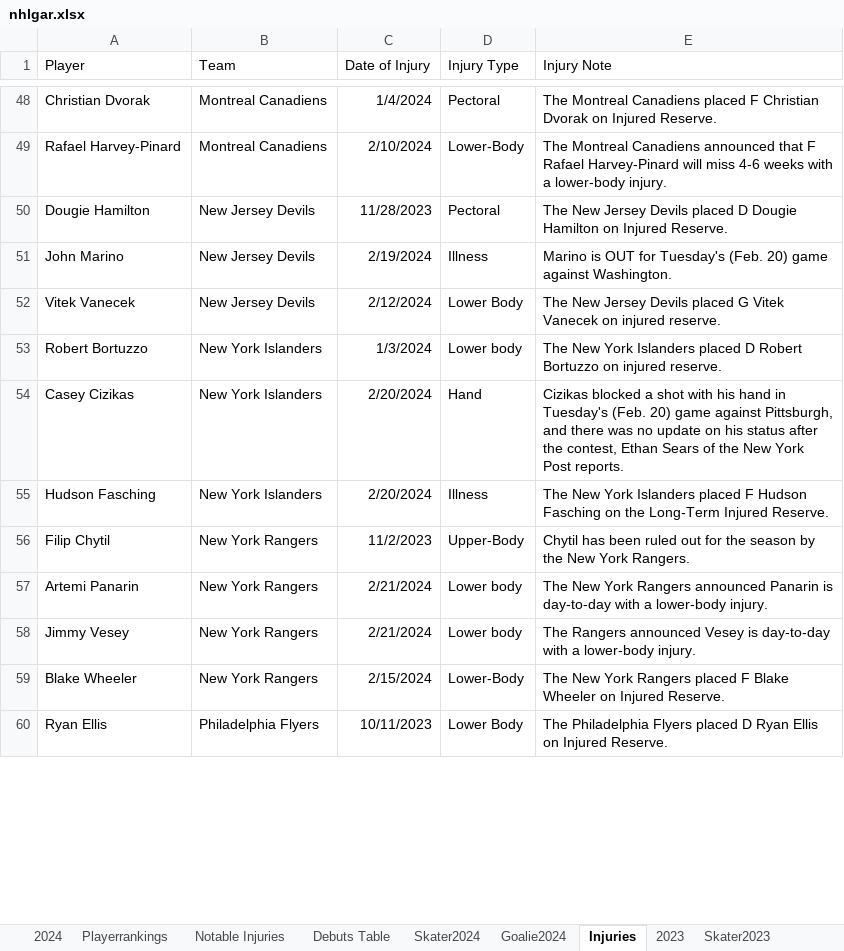
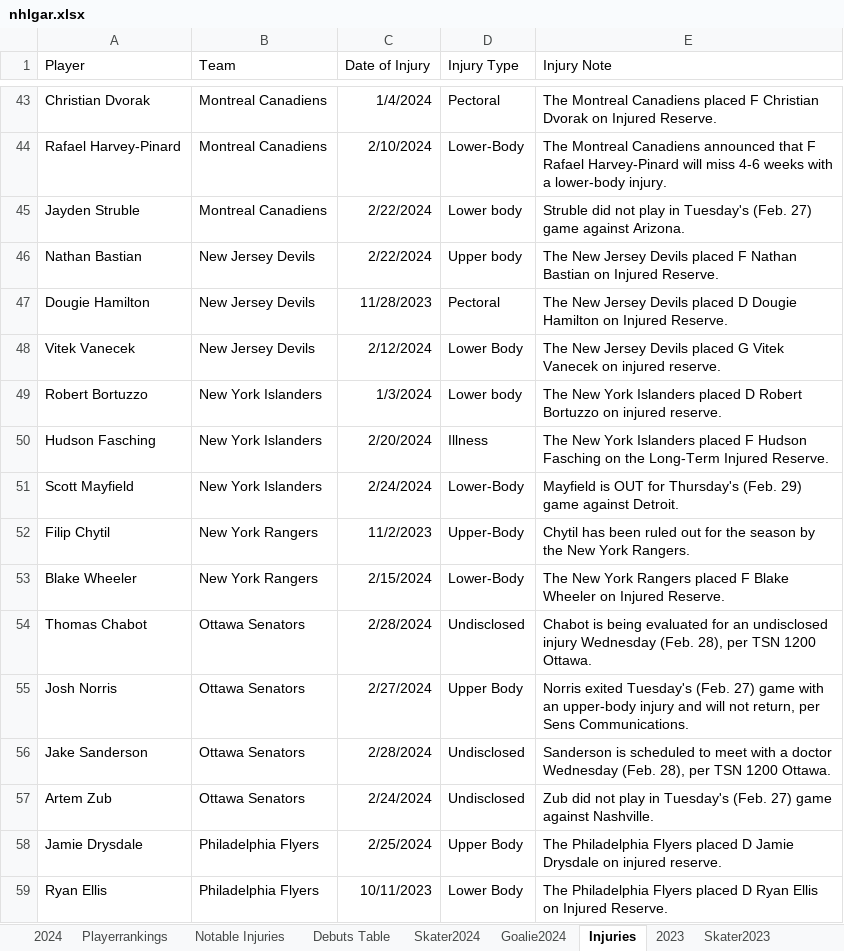
Before and after one commit to TeslaTruther/Hockey-Model, an Excel workbook: nhlgar.xlsx, sheet Injuries, drawn as a sheet; only a part is shown, gaps mark what is left out; values as stored, in another font and other column widths than the file's, no borders; table styles not drawn; removed rows and columns are numbered as before the commit, all else as after; the diff covers the shown part only; the diff names each change by its address in the sheet, - before the commit and + after, or states it on an @@ line.

```diff
--- a/nhlgar.xlsx (sheet Injuries)
+++ b/nhlgar.xlsx (sheet Injuries)
+row 45: Jayden Struble | Montreal Canadiens | 2/22/2024 | Lower body | Struble did not play in Tuesday's (Feb. 27) game against Arizona.
+row 46: Nathan Bastian | New Jersey Devils | 2/22/2024 | Upper body | The New Jersey Devils placed F Nathan Bastian on Injured Reserve.
-row 51: John Marino | New Jersey Devils | 2/19/2024 | Illness | Marino is OUT for Tuesday's (Feb. 20) game against Washington.
-row 54: Casey Cizikas | New York Islanders | 2/20/2024 | Hand | Cizikas blocked a shot with his hand in Tuesday's (Feb. 20) game against Pittsburgh, and there was no update on his status after the contest, Ethan Sears of the New York Post reports.
+row 51: Scott Mayfield | New York Islanders | 2/24/2024 | Lower-Body | Mayfield is OUT for Thursday's (Feb. 29) game against Detroit.
-row 57: Artemi Panarin | New York Rangers | 2/21/2024 | Lower body | The New York Rangers announced Panarin is day-to-day with a lower-body injury.
-row 58: Jimmy Vesey | New York Rangers | 2/21/2024 | Lower body | The Rangers announced Vesey is day-to-day with a lower-body injury.
+row 54: Thomas Chabot | Ottawa Senators | 2/28/2024 | Undisclosed | Chabot is being evaluated for an undisclosed injury Wednesday (Feb. 28), per TSN 1200 Ottawa.
+row 55: Josh Norris | Ottawa Senators | 2/27/2024 | Upper Body | Norris exited Tuesday's (Feb. 27) game with an upper-body injury and will not return, per Sens Communications.
+row 56: Jake Sanderson | Ottawa Senators | 2/28/2024 | Undisclosed | Sanderson is scheduled to meet with a doctor Wednesday (Feb. 28), per TSN 1200 Ottawa.
+row 57: Artem Zub | Ottawa Senators | 2/24/2024 | Undisclosed | Zub did not play in Tuesday's (Feb. 27) game against Nashville.
+row 58: Jamie Drysdale | Philadelphia Flyers | 2/25/2024 | Upper Body | The Philadelphia Flyers placed D Jamie Drysdale on injured reserve.
```
Also changed, not shown: 20 added rows, 17 removed rows and 10 edited cells elsewhere in this sheet, sheet Skater Statistics Table, sheet Goalie Statistics Table, sheet Skater2024, sheet Debuts Table, sheet Playerrankings, sheet 2024, 2 more sheets, formulas that keep their value, 1 other file.
